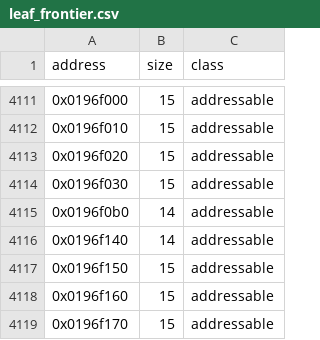
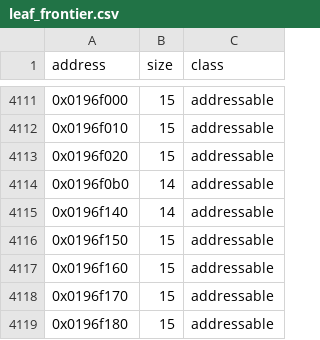
Before and after one commit to Phylliida/Paleblood, a CSV file: symbols/leaf_frontier.csv, drawn as a sheet; only a part is shown, gaps mark what is left out; the shorter side is filled out with more unchanged rows.

```diff
--- a/symbols/leaf_frontier.csv
+++ b/symbols/leaf_frontier.csv
@@ -4113,3 +4113,2 @@ address,size,class
 0x0196f020,15,addressable
-0x0196f030,15,addressable
 0x0196f0b0,14,addressable
```
Also changed, not shown: 1 other file.
